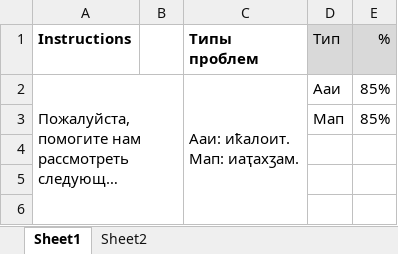
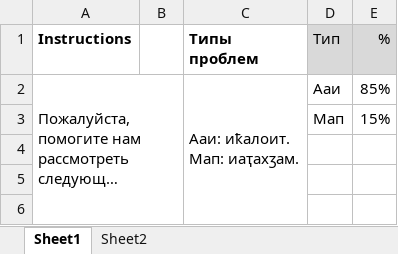
Before and after one commit to danielinux7/anana, an Excel workbook: nmt/астатистика/nmt_7.xlsx, sheet Sheet1, drawn as a sheet; only a part is shown; long unchanged cells end in …; values as stored, in another font and other column widths than the file's, no borders; charts and pictures and conditional formats not drawn; the diff names each change by its address in the sheet, - before the commit and + after, or states it on an @@ line.

```diff
--- a/nmt/астатистика/nmt_7.xlsx (sheet Sheet1)
+++ b/nmt/астатистика/nmt_7.xlsx (sheet Sheet1)
-E3 (%): 85%
+E3 (%): 15%
```
Also changed, not shown: charts or pictures, nmt/астатистика/nmt_5.xlsx, nmt/астатистика/nmt_score.xlsx.
